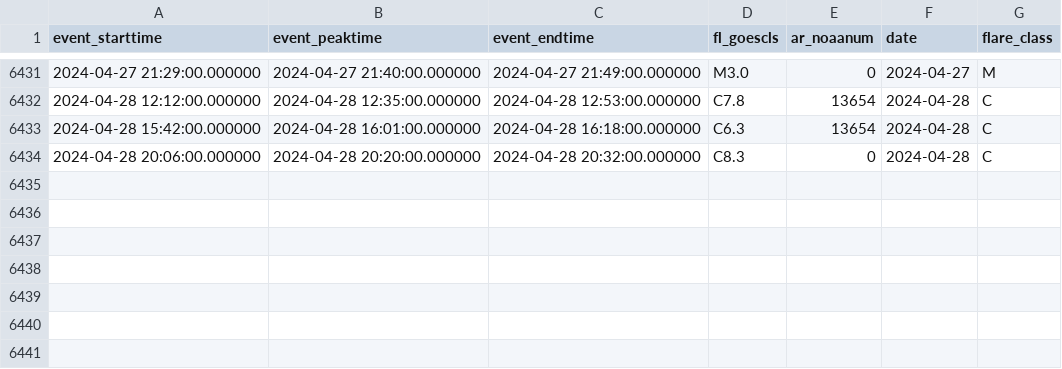
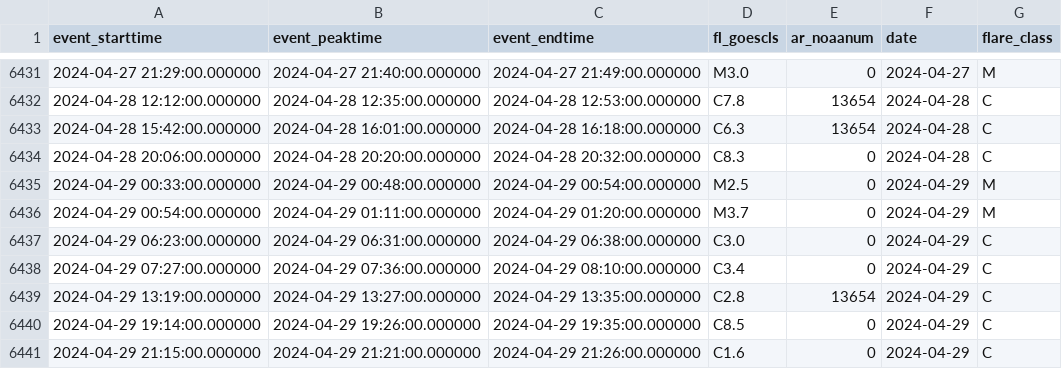
Before and after one commit to shibaji7/SD_RT_SWF_Monitoring, a CSV file: assets/data/FL.csv, drawn as a sheet; only a part is shown, gaps mark what is left out.

```diff
--- a/assets/data/FL.csv
+++ b/assets/data/FL.csv
@@ -6434 +6434,8 @@ event_starttime,event_peaktime,event_endtime,fl_goescls,ar_noaanum,date,flare_cl
 2024-04-28 20:06:00.000000,2024-04-28 20:20:00.000000,2024-04-28 20:32:00.000000,C8.3,0,2024-04-28,C
+2024-04-29 00:33:00.000000,2024-04-29 00:48:00.000000,2024-04-29 00:54:00.000000,M2.5,0,2024-04-29,M
+2024-04-29 00:54:00.000000,2024-04-29 01:11:00.000000,2024-04-29 01:20:00.000000,M3.7,0,2024-04-29,M
+2024-04-29 06:23:00.000000,2024-04-29 06:31:00.000000,2024-04-29 06:38:00.000000,C3.0,0,2024-04-29,C
+2024-04-29 07:27:00.000000,2024-04-29 07:36:00.000000,2024-04-29 08:10:00.000000,C3.4,0,2024-04-29,C
+2024-04-29 13:19:00.000000,2024-04-29 13:27:00.000000,2024-04-29 13:35:00.000000,C2.8,13654,2024-04-29,C
+2024-04-29 19:14:00.000000,2024-04-29 19:26:00.000000,2024-04-29 19:35:00.000000,C8.5,0,2024-04-29,C
+2024-04-29 21:15:00.000000,2024-04-29 21:21:00.000000,2024-04-29 21:26:00.000000,C1.6,0,2024-04-29,C
```
Also changed, not shown: assets/data/Colors.csv, 7 other files.
